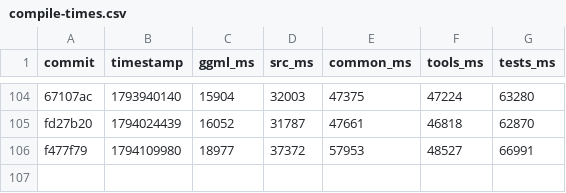
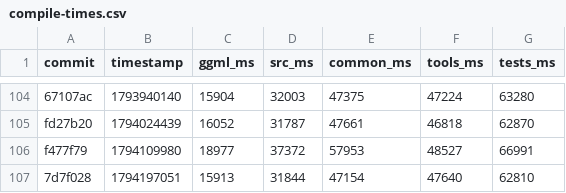
Before and after one commit to ggml-org/llama.cpp-dev, a CSV file: compile-times.csv, drawn as a sheet; only a part is shown, gaps mark what is left out; the diff names each change by its address in the sheet, - before the commit and + after, or states it on an @@ line.

```diff
--- a/compile-times.csv
+++ b/compile-times.csv
+row 107: 7d7f028 | 1794197051 | 15913 | 31844 | 47154 | 47640 | 62810
```
Also changed, not shown: 2 other files.
